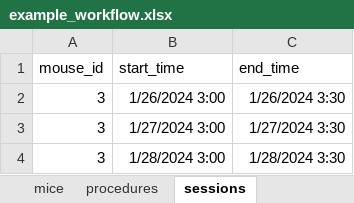
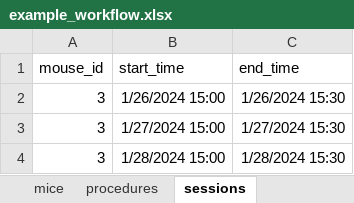
Before and after one commit to AllenNeuralDynamics/aind-data-schema, an Excel workbook: docs/source/example_workflow/example_workflow.xlsx, sheet sessions, drawn as a sheet; values as stored, in another font and other column widths than the file's, no borders; the diff names each change by its address in the sheet, - before the commit and + after, or states it on an @@ line.

```diff
--- a/docs/source/example_workflow/example_workflow.xlsx (sheet sessions)
+++ b/docs/source/example_workflow/example_workflow.xlsx (sheet sessions)
-B2 (start_time): 1/26/2024 3:00
+B2 (start_time): 1/26/2024 15:00
-C2 (end_time): 1/26/2024 3:30
+C2 (end_time): 1/26/2024 15:30
-B3 (start_time): 1/27/2024 3:00
+B3 (start_time): 1/27/2024 15:00
-C3 (end_time): 1/27/2024 3:30
+C3 (end_time): 1/27/2024 15:30
-B4 (start_time): 1/28/2024 3:00
+B4 (start_time): 1/28/2024 15:00
-C4 (end_time): 1/28/2024 3:30
+C4 (end_time): 1/28/2024 15:30
```
Also changed, not shown: 1 other file.
